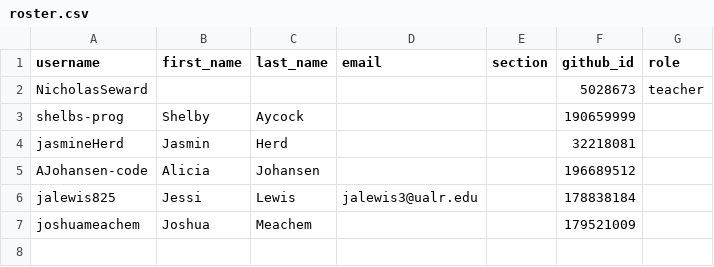
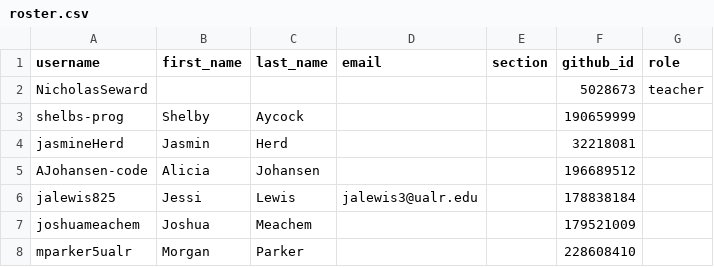
Before and after one commit to Seward-Classes/classroom50, a CSV file: programming-languages/roster.csv, drawn as a sheet; the diff names each change by its address in the sheet, - before the commit and + after, or states it on an @@ line.

Commit message:
[Classroom 50] Add student: programming-languages/mparker5ualr

```diff
--- a/programming-languages/roster.csv
+++ b/programming-languages/roster.csv
+row 8: mparker5ualr | Morgan | Parker |  |  | 228608410
```
